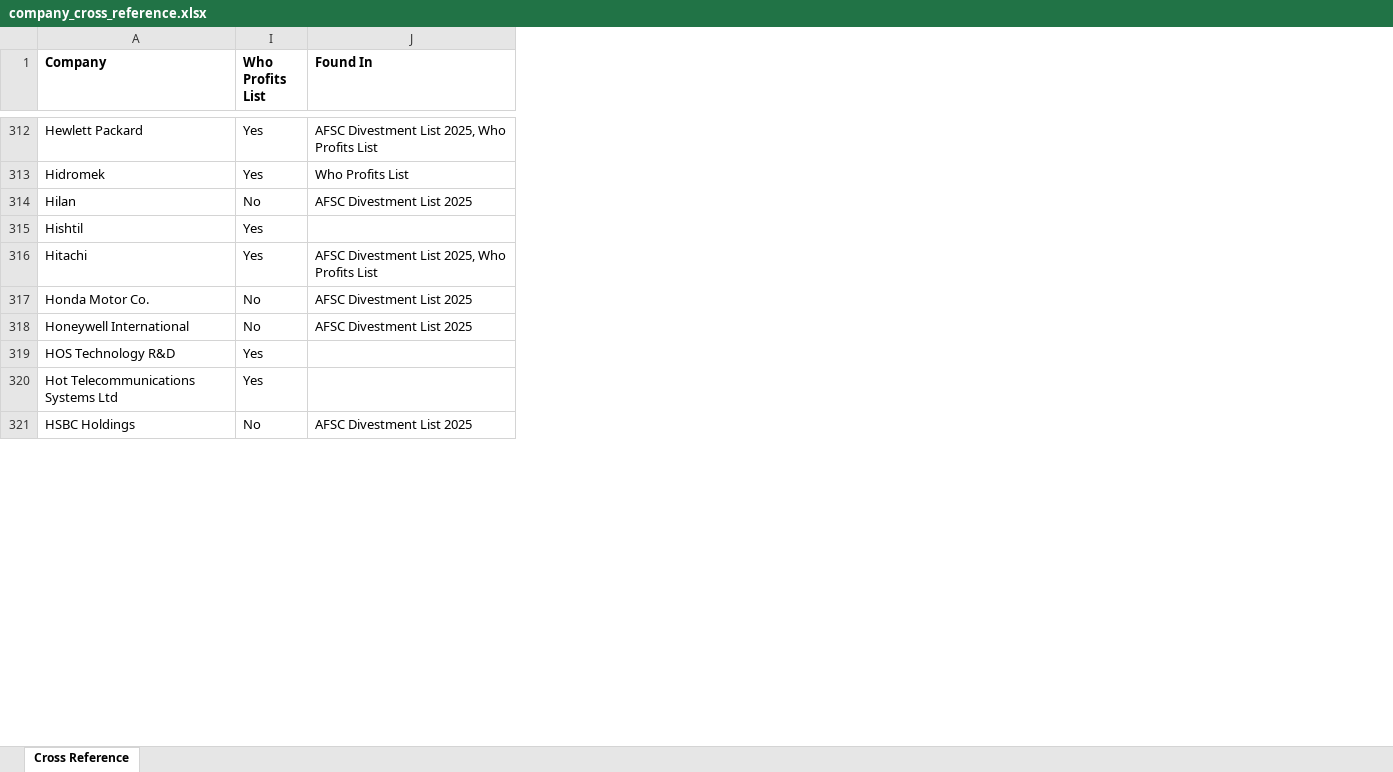
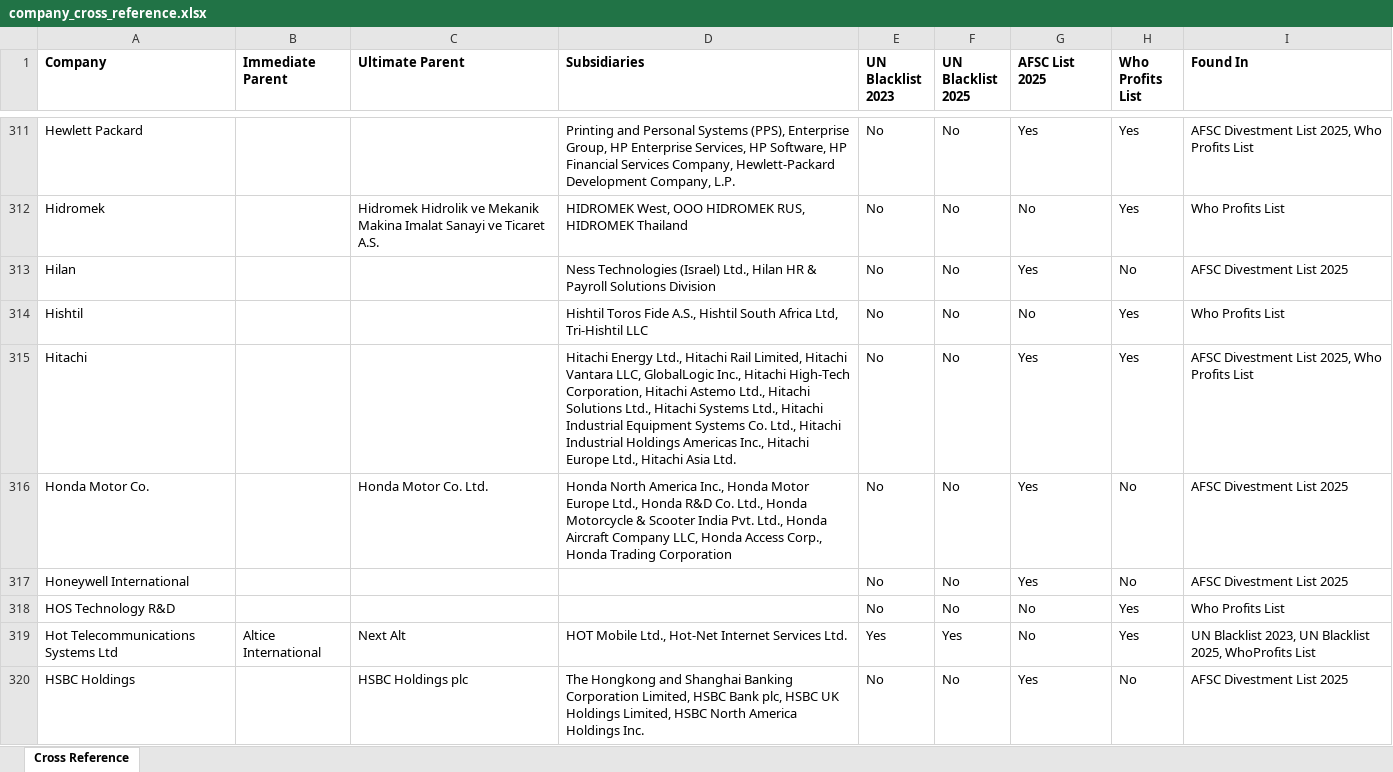
Before and after one commit to PSN-DTU/DTU-PSN-Investment-Matching-Tools, an Excel workbook: company_cross_reference.xlsx, sheet Cross Reference, drawn as a sheet; only a part is shown, gaps mark what is left out; values as stored, in another font and other column widths than the file's, no borders; addresses are those after the commit; the diff covers the shown part only; the diff names each change by its address in the sheet, - before the commit and + after, or states it on an @@ line.

```diff
--- a/company_cross_reference.xlsx (sheet Cross Reference)
+++ b/company_cross_reference.xlsx (sheet Cross Reference)
@@ column B (Immediate Parent) unhidden, row 319: Altice International @@
@@ column C (Ultimate Parent) unhidden, rows 312-320: Hidromek Hidrolik ve Mekanik Makina Imalat Sanayi ve Ticaret A.S. |  |  |  | Honda Motor Co. Ltd. |  |  | Next Alt | HSBC Holdings plc @@
@@ column D (Subsidiaries) unhidden, rows 311-320: Printing and Personal Systems (PPS), Enterprise Group, HP Enterprise Services, HP Software, HP Financial Services Company, Hewlett-Packard Development Company, L.P. | HIDROMEK West, OOO HIDROMEK RUS, HIDROMEK Thailand | Ness Technologies (Israel) Ltd., Hilan HR & Payroll Solutions Division | Hishtil Toros Fide A.S., Hishtil South Africa Ltd, Tri-Hishtil LLC | Hitachi Energy Ltd., Hitachi Rail Limited, Hitachi Vantara LLC, GlobalLogic Inc., Hitachi High-Tech Corporation, Hitachi Astemo Ltd., Hitachi Solutions Ltd., Hitachi Systems Ltd., Hitachi Industrial Equipment Systems Co. Ltd., Hitachi Industrial Holdings Americas Inc., Hitachi Europe Ltd., Hitachi Asia Ltd. | Honda North America Inc., Honda Motor Europe Ltd., Honda R&D Co. Ltd., Honda Motorcycle & Scooter India Pvt. Ltd., Honda Aircraft Company LLC, Honda Access Corp., Honda Trading Corporation |  |  | HOT Mobile Ltd., Hot-Net Internet Services Ltd. | The Hongkong and Shanghai Banking Corporation Limited, HSBC Bank plc, HSBC UK Holdings Limited, HSBC North America Holdings Inc. @@
@@ column E (UN Blacklist 2023) unhidden, rows 311-320: No | No | No | No | No | No | No | No | Yes | No @@
@@ column F (UN Blacklist 2025) unhidden, rows 311-320: No | No | No | No | No | No | No | No | Yes | No @@
@@ column G (AFSC List 2025) unhidden, rows 311-320: Yes | No | Yes | No | Yes | Yes | Yes | No | No | Yes @@
-I314 (Found In): (empty)
+I314 (Found In): Who Profits List
-I318 (Found In): (empty)
+I318 (Found In): Who Profits List
-I319 (Found In): (empty)
+I319 (Found In): UN Blacklist 2023, UN Blacklist 2025, WhoProfits List
```
Also changed, not shown: 146 added rows, 34 removed rows, 36 moved rows and 249 edited cells elsewhere in this sheet, hidden cells.
